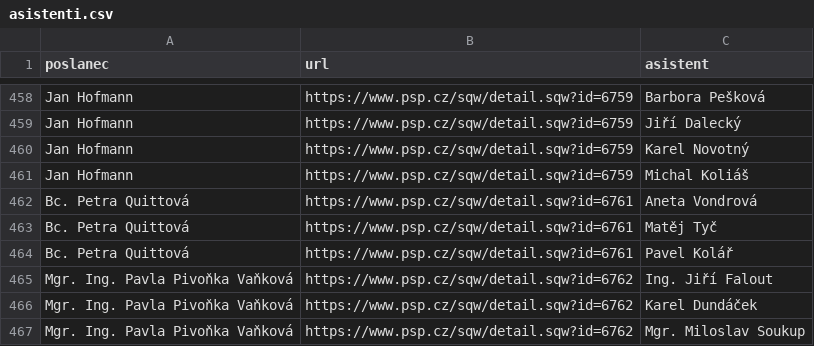
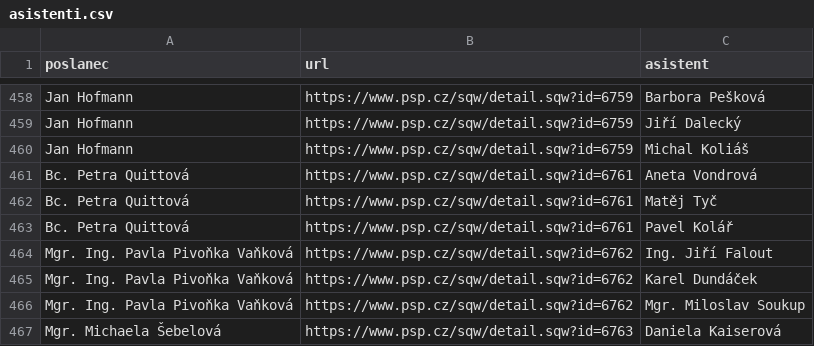
Before and after one commit to kokes/psp-asistenti, a CSV file: asistenti.csv, drawn as a sheet; only a part is shown, gaps mark what is left out; the shorter side is filled out with more unchanged rows; the diff names each change by its address in the sheet, - before the commit and + after, or states it on an @@ line.

```diff
--- a/asistenti.csv
+++ b/asistenti.csv
-row 460: Jan Hofmann | https://www.psp.cz/sqw/detail.sqw?id=6759 | Karel Novotný
```
Also changed, not shown: 1 other file.
